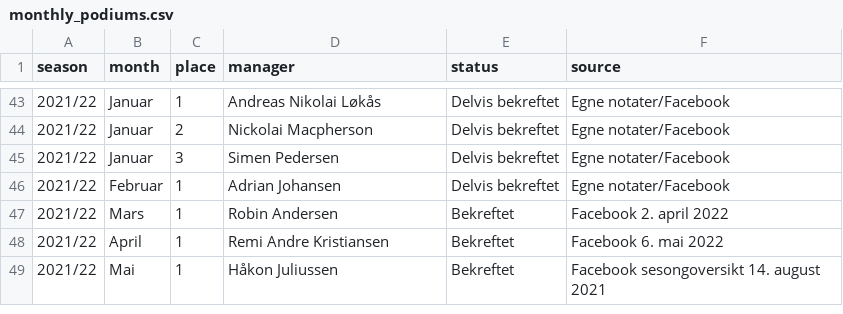
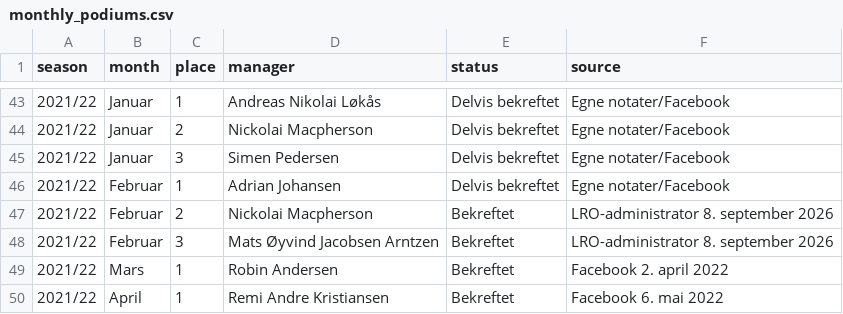
Before and after one commit to sindrekolberg-cmyk/lofthus-road-open-kontrollrom, a CSV file: data/monthly_podiums.csv, drawn as a sheet; only a part is shown, gaps mark what is left out; the shorter side is filled out with more unchanged rows.

Commit message:
Correct February 2022 monthly podium

```diff
--- a/data/monthly_podiums.csv
+++ b/data/monthly_podiums.csv
@@ -46,2 +46,4 @@ season,month,place,manager,status,source
 2021/22,Februar,1,Adrian Johansen,Delvis bekreftet,Egne notater/Facebook
+2021/22,Februar,2,Nickolai Macpherson,Bekreftet,LRO-administrator 8. september 2026
+2021/22,Februar,3,Mats Øyvind Jacobsen Arntzen,Bekreftet,LRO-administrator 8. september 2026
 2021/22,Mars,1,Robin Andersen,Bekreftet,Facebook 2. april 2022
```
